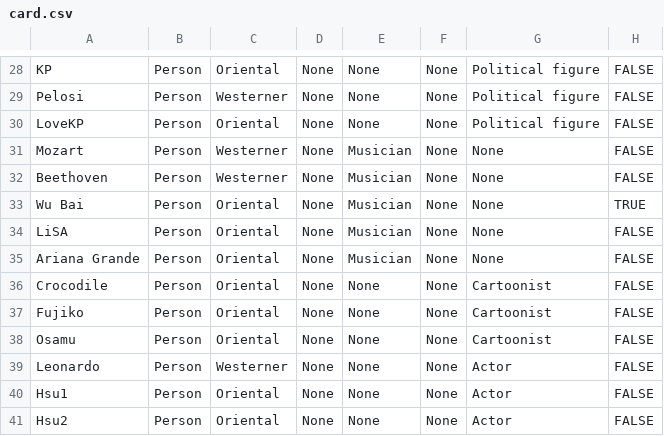
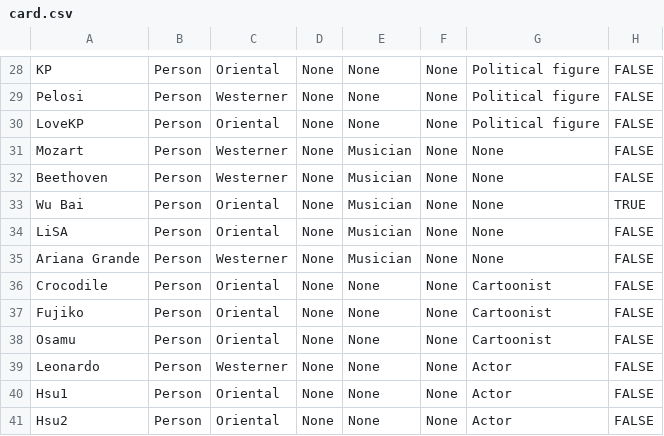
Before and after one commit to eric1236002/java_game, a CSV file: Java card/card.csv, drawn as a sheet; only a part is shown, gaps mark what is left out.

Commit message:
fixed data

```diff
--- a/Java card/card.csv
+++ b/Java card/card.csv
@@ -34,3 +34,3 @@ Wu Bai,Person,Oriental,None,Musician,None,None,TRUE
 LiSA,Person,Oriental,None,Musician,None,None,FALSE
-Ariana Grande,Person,Oriental,None,Musician,None,None,FALSE
+Ariana Grande,Person,Westerner,None,Musician,None,None,FALSE
 Crocodile,Person,Oriental,None,None,None,Cartoonist,FALSE
```
